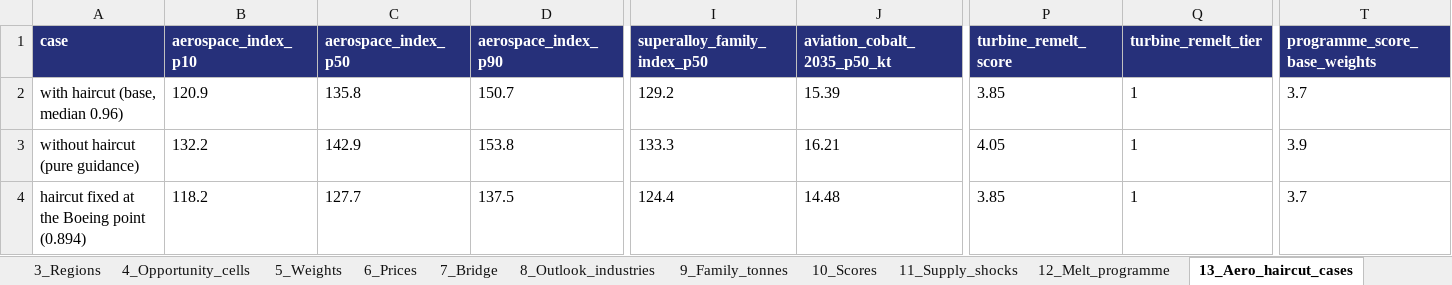
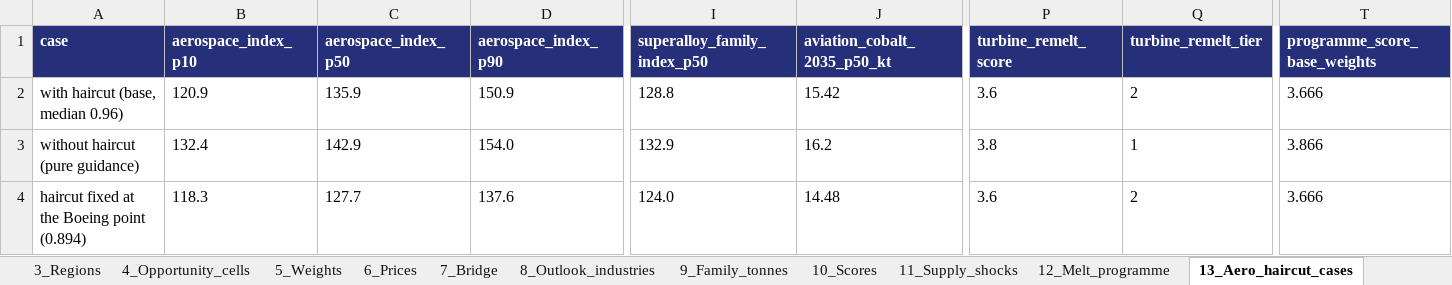
Before and after one commit to sarahgarzond/metals-strategy-2035, an Excel workbook: model/Product_Strategy_2035_Market_Model.xlsx, sheet 13_Aero_haircut_cases, drawn as a sheet; only a part is shown, gaps mark what is left out; values as stored, in another font and other column widths than the file's, no borders; the diff names each change by its address in the sheet, - before the commit and + after, or states it on an @@ line.

```diff
--- a/model/Product_Strategy_2035_Market_Model.xlsx (sheet 13_Aero_haircut_cases)
+++ b/model/Product_Strategy_2035_Market_Model.xlsx (sheet 13_Aero_haircut_cases)
-C2 (aerospace_index_p50): 135.8
+C2 (aerospace_index_p50): 135.9
-D2 (aerospace_index_p90): 150.7
+D2 (aerospace_index_p90): 150.9
-I2 (superalloy_family_index_p50): 129.2
+I2 (superalloy_family_index_p50): 128.8
-J2 (aviation_cobalt_2035_p50_kt): 15.39
+J2 (aviation_cobalt_2035_p50_kt): 15.42
-P2 (turbine_remelt_score): 3.85
+P2 (turbine_remelt_score): 3.6
-Q2 (turbine_remelt_tier): 1
+Q2 (turbine_remelt_tier): 2
-T2 (programme_score_base_weights): 3.7
+T2 (programme_score_base_weights): 3.666
-B3 (aerospace_index_p10): 132.2
+B3 (aerospace_index_p10): 132.4
-D3 (aerospace_index_p90): 153.8
+D3 (aerospace_index_p90): 154.0
-I3 (superalloy_family_index_p50): 133.3
+I3 (superalloy_family_index_p50): 132.9
-J3 (aviation_cobalt_2035_p50_kt): 16.21
+J3 (aviation_cobalt_2035_p50_kt): 16.2
-P3 (turbine_remelt_score): 4.05
+P3 (turbine_remelt_score): 3.8
-T3 (programme_score_base_weights): 3.9
+T3 (programme_score_base_weights): 3.866
-B4 (aerospace_index_p10): 118.2
+B4 (aerospace_index_p10): 118.3
-D4 (aerospace_index_p90): 137.5
+D4 (aerospace_index_p90): 137.6
-I4 (superalloy_family_index_p50): 124.4
+I4 (superalloy_family_index_p50): 124.0
-P4 (turbine_remelt_score): 3.85
+P4 (turbine_remelt_score): 3.6
-Q4 (turbine_remelt_tier): 1
+Q4 (turbine_remelt_tier): 2
-T4 (programme_score_base_weights): 3.7
+T4 (programme_score_base_weights): 3.666
```
Also changed, not shown: sheet 12_Melt_programme, sheet 16_Shock_tiers, sheet 10_Scores, sheet 8_Outlook_industries, sheet 17_Comtrade_HS6_alloy, sheet 9_Family_tonnes, 2 more sheets, 41 other files.
